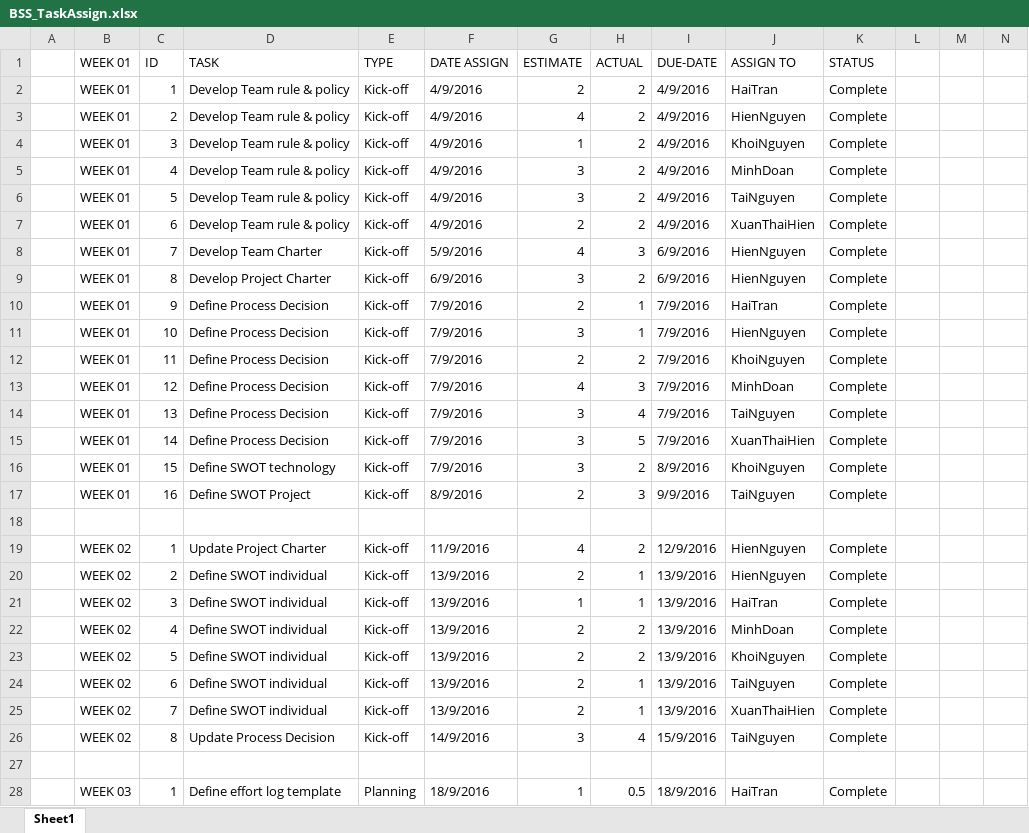
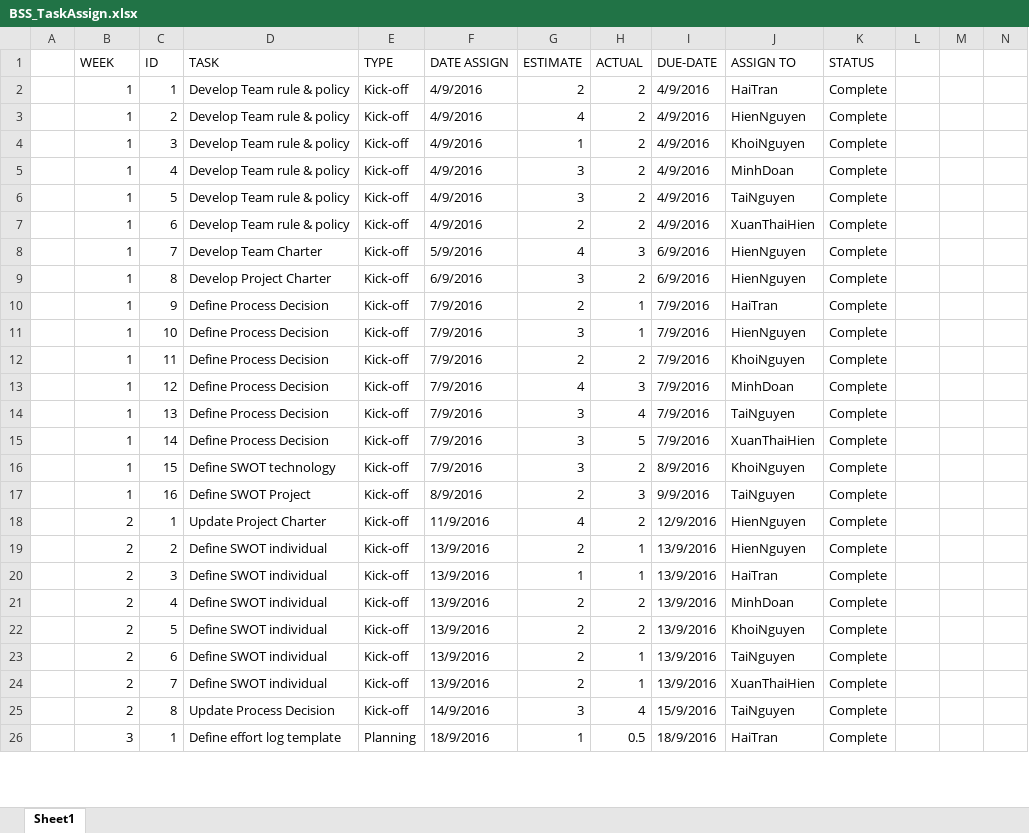
Before and after one commit to Haitrancntt/CapstonProject, an Excel workbook: DELIVERABLE/TASK_ASSIGN/BSS_TaskAssign.xlsx, sheet Sheet1, drawn as a sheet; only a part is shown; values as stored, in another font and other column widths than the file's, no cell formats; removed rows and columns are numbered as before the commit, all else as after; rows hold the shown columns only; the diff covers the shown part only; the diff names each change by its address in the sheet, - before the commit and + after, or states it on an @@ line.

```diff
--- a/DELIVERABLE/TASK_ASSIGN/BSS_TaskAssign.xlsx (sheet Sheet1)
+++ b/DELIVERABLE/TASK_ASSIGN/BSS_TaskAssign.xlsx (sheet Sheet1)
-B1: WEEK 01
+B1: WEEK
-B2:B17 (WEEK): WEEK 01
+B2:B17 (WEEK): 1
-row 18: (empty)
-B18:B25 (WEEK): WEEK 02
+B18:B25 (WEEK): 2
-row 27: (empty)
-B26 (WEEK): WEEK 03
+B26 (WEEK): 3
```
Also changed, not shown: other rows of this sheet, cell formats, SUBMIT_PLACE/HAI_TRAN/KICK_OFF/BSS_WBS_V2.0.xlsx.
